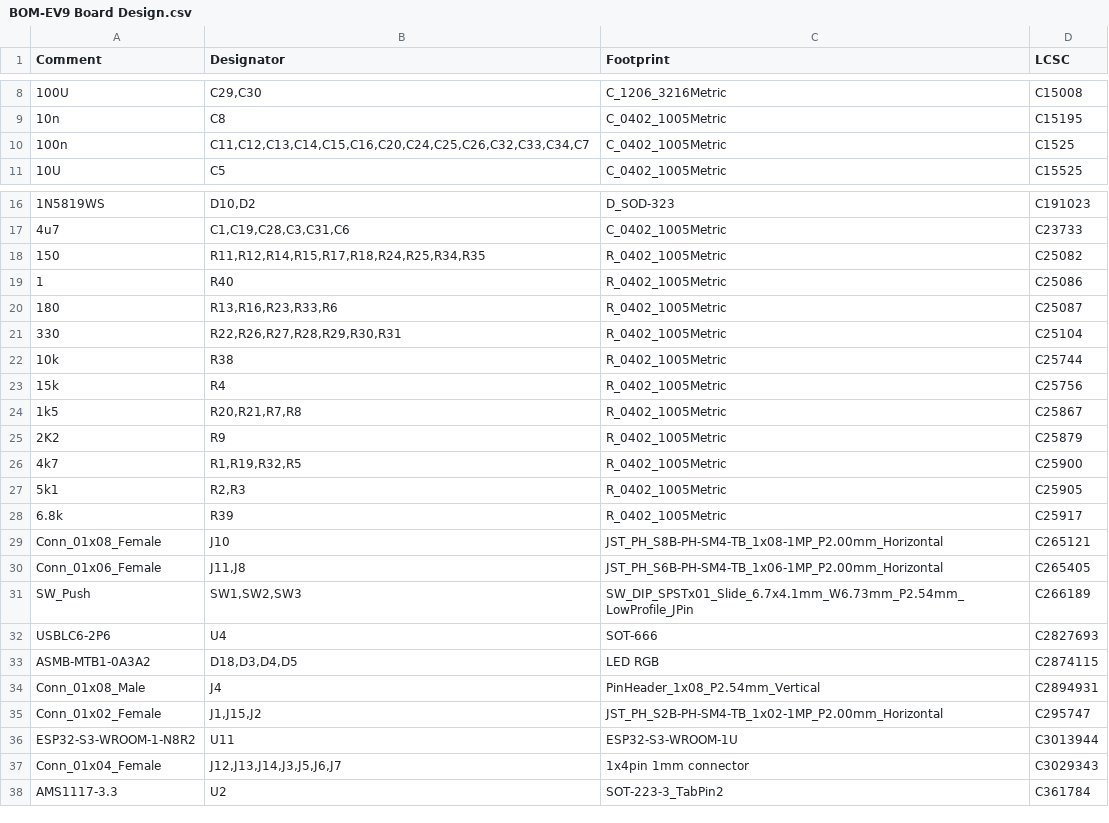
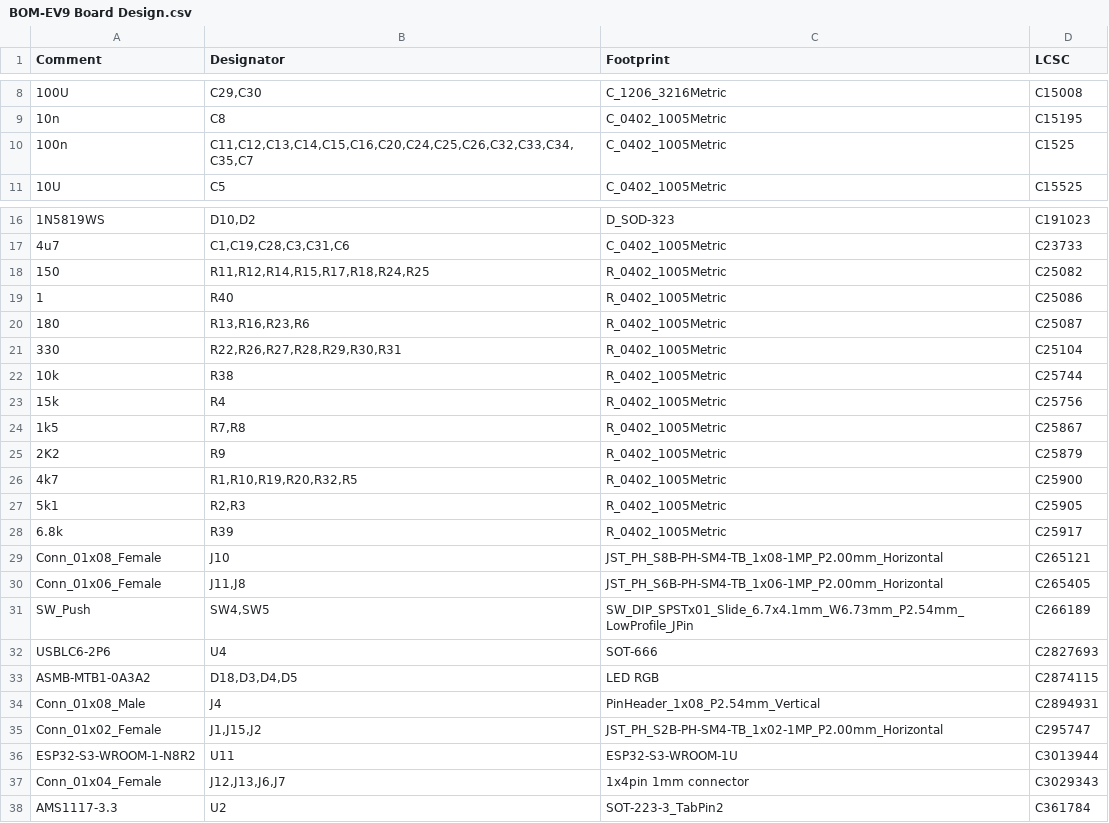
Before and after one commit to Quicr/hactar, a CSV file: production/EV9 files/BOM-EV9 Board Design.csv, drawn as a sheet; only a part is shown, gaps mark what is left out; the diff names each change by its address in the sheet, - before the commit and + after, or states it on an @@ line.

```diff
--- a/production/EV9 files/BOM-EV9 Board Design.csv
+++ b/production/EV9 files/BOM-EV9 Board Design.csv
-B10 (Designator): C11,C12,C13,C14,C15,C16,C20,C24,C25,C26,C32,C33,C34,C7
+B10 (Designator): C11,C12,C13,C14,C15,C16,C20,C24,C25,C26,C32,C33,C34,C35,C7
-B18 (Designator): R11,R12,R14,R15,R17,R18,R24,R25,R34,R35
+B18 (Designator): R11,R12,R14,R15,R17,R18,R24,R25
-B20 (Designator): R13,R16,R23,R33,R6
+B20 (Designator): R13,R16,R23,R6
-B24 (Designator): R20,R21,R7,R8
+B24 (Designator): R7,R8
-B26 (Designator): R1,R19,R32,R5
+B26 (Designator): R1,R10,R19,R20,R32,R5
-B31 (Designator): SW1,SW2,SW3
+B31 (Designator): SW4,SW5
-B37 (Designator): J12,J13,J14,J3,J5,J6,J7
+B37 (Designator): J12,J13,J6,J7
```
Also changed, not shown: production/EV9 files/CPL-EV9 Board Design.csv, production/EV9 files/EV9 Board Design.csv, 7 other files.
